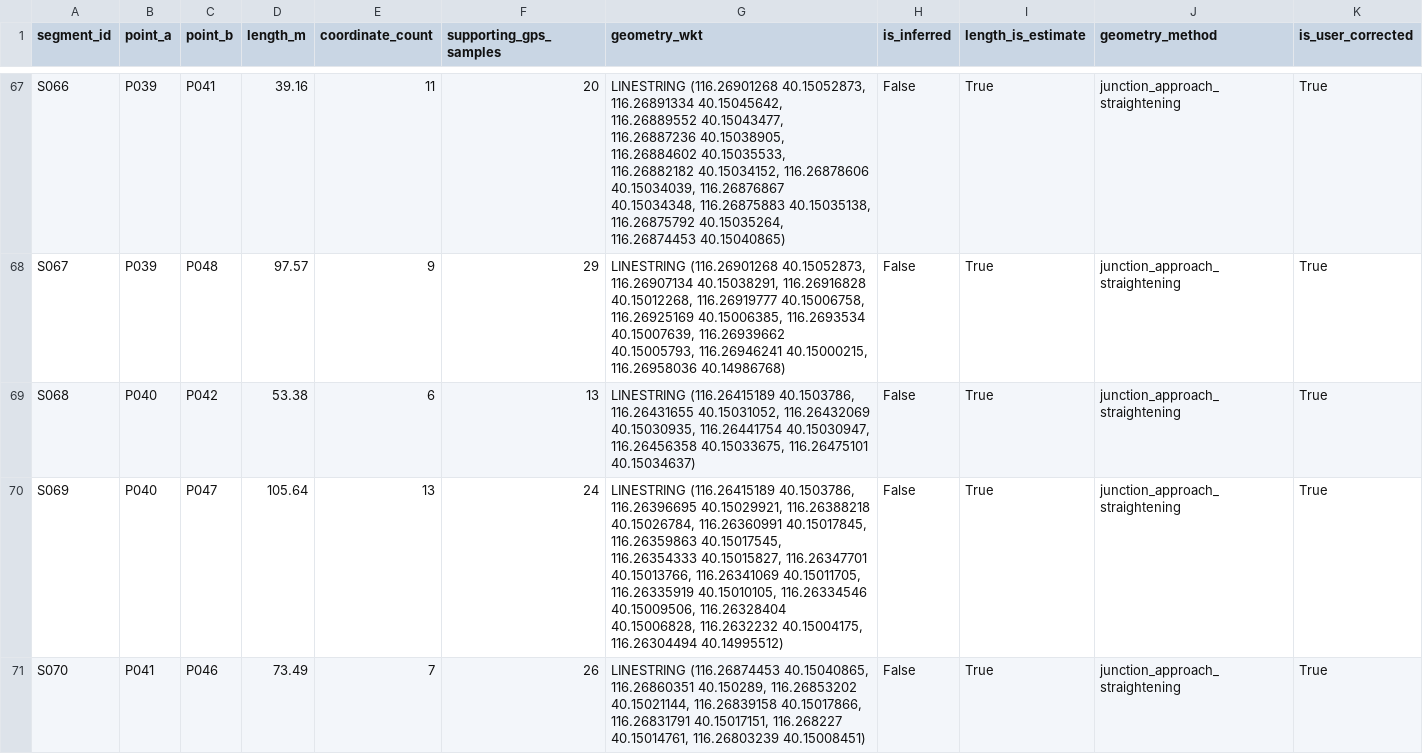
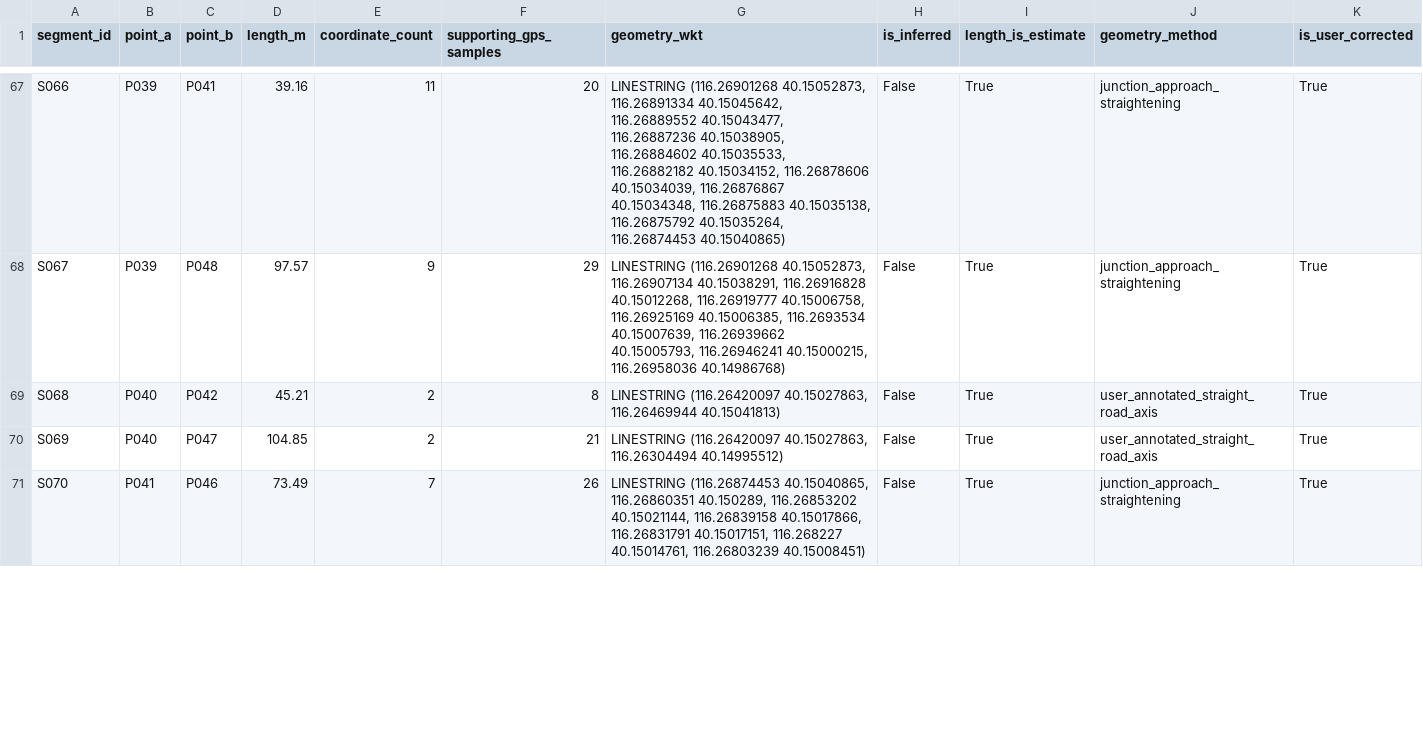
Before and after one commit to highestop/BUAACampusRidingMap, a CSV file: segments.csv, drawn as a sheet; only a part is shown, gaps mark what is left out; the diff covers the shown part only.

```diff
--- a/segments.csv
+++ b/segments.csv
@@ -68,4 +68,4 @@ S066,P039,P041,39.16,11,20,"LINESTRING (116.26901268 40.15052873, 116.26891334 4
 S067,P039,P048,97.57,9,29,"LINESTRING (116.26901268 40.15052873, 116.26907134 40.15038291, 116.26916828 40.15012268, 116.26919777 40.15006758, 116.26925169 40.15006385, 116.2693534 40.15007639, 116.26939662 40.15005793, 116.26946241 40.15000215, 116.26958036 40.14986768)",False,True,junction_approach_straightening,True
-S068,P040,P042,53.38,6,13,"LINESTRING (116.26415189 40.1503786, 116.26431655 40.15031052, 116.26432069 40.15030935, 116.26441754 40.15030947, 116.26456358 40.15033675, 116.26475101 40.15034637)",False,True,junction_approach_straightening,True
-S069,P040,P047,105.64,13,24,"LINESTRING (116.26415189 40.1503786, 116.26396695 40.15029921, 116.26388218 40.15026784, 116.26360991 40.15017845, 116.26359863 40.15017545, 116.26354333 40.15015827, 116.26347701 40.15013766, 116.26341069 40.15011705, 116.26335919 40.15010105, 116.26334546 40.15009506, 116.26328404 40.15006828, 116.2632232 40.15004175, 116.26304494 40.14995512)",False,True,junction_approach_straightening,True
+S068,P040,P042,45.21,2,8,"LINESTRING (116.26420097 40.15027863, 116.26469944 40.15041813)",False,True,user_annotated_straight_road_axis,True
+S069,P040,P047,104.85,2,21,"LINESTRING (116.26420097 40.15027863, 116.26304494 40.14995512)",False,True,user_annotated_straight_road_axis,True
 S070,P041,P046,73.49,7,26,"LINESTRING (116.26874453 40.15040865, 116.26860351 40.150289, 116.26853202 40.15021144, 116.26839158 40.15017866, 116.26831791 40.15017151, 116.268227 40.15014761, 116.26803239 40.15008451)",False,True,junction_approach_straightening,True
```
Also changed, not shown: 14 edited cells elsewhere in this file, points.csv, 5 other files.
